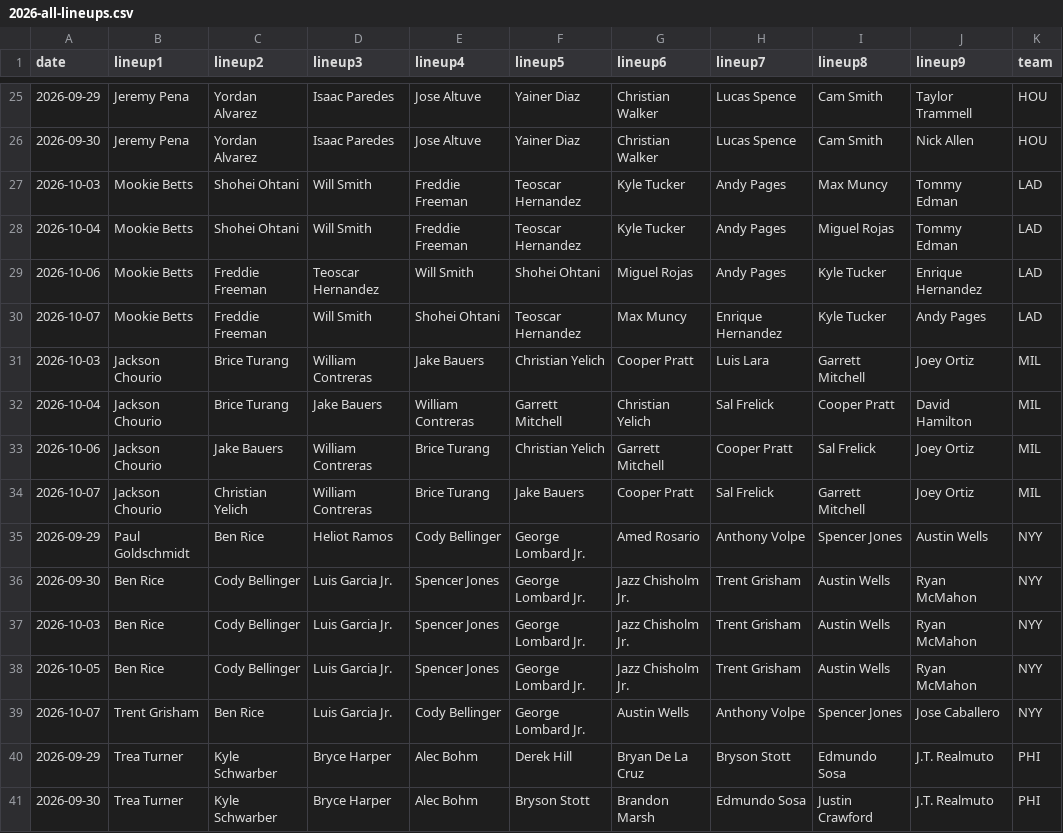
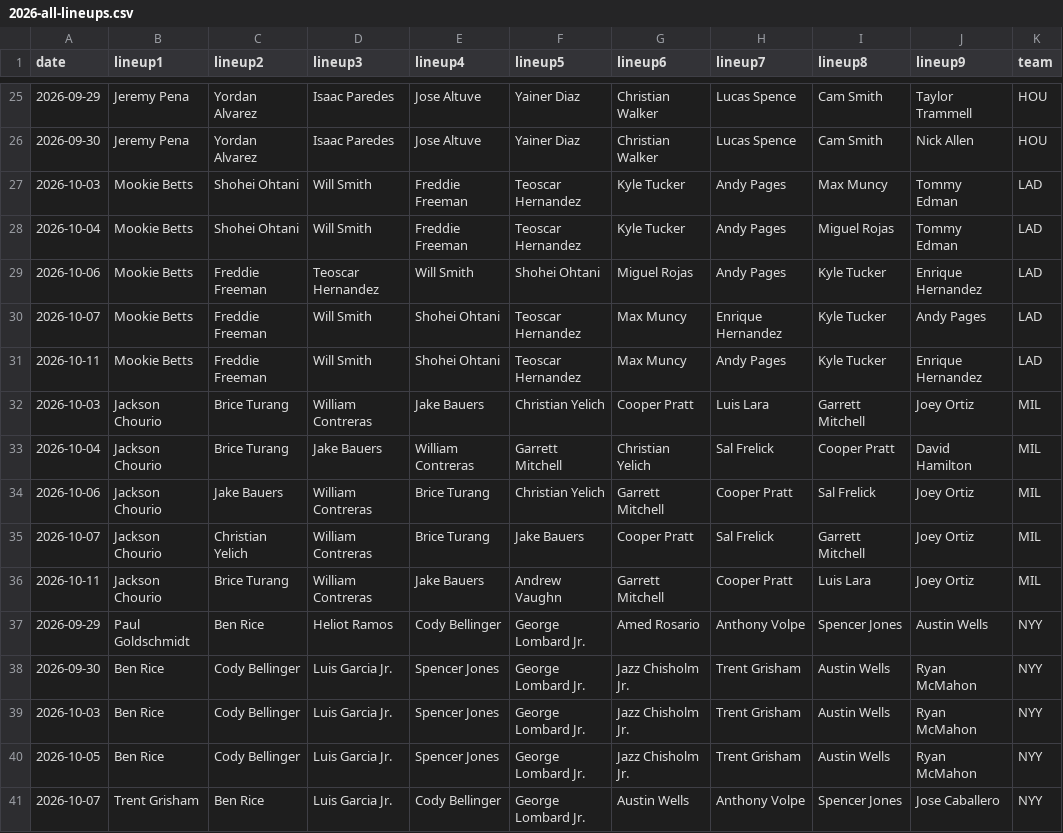
Before and after one commit to fantasy-toolz/batting-order, a CSV file: data/Postseason/Aggregate/2026-all-lineups.csv, drawn as a sheet; only a part is shown, gaps mark what is left out; the shorter side is filled out with more unchanged rows; the diff names each change by its address in the sheet, - before the commit and + after, or states it on an @@ line.

```diff
--- a/data/Postseason/Aggregate/2026-all-lineups.csv
+++ b/data/Postseason/Aggregate/2026-all-lineups.csv
+row 31: 2026-10-11 | Mookie Betts | Freddie Freeman | Will Smith | Shohei Ohtani | Teoscar Hernandez | Max Muncy | Andy Pages | Kyle Tucker | Enrique Hernandez | LAD
+row 36: 2026-10-11 | Jackson Chourio | Brice Turang | William Contreras | Jake Bauers | Andrew Vaughn | Garrett Mitchell | Cooper Pratt | Luis Lara | Joey Ortiz | MIL
```
Also changed, not shown: data/Postseason/2026/LAD.csv, data/Postseason/2026/MIL.csv, 3 other files.
